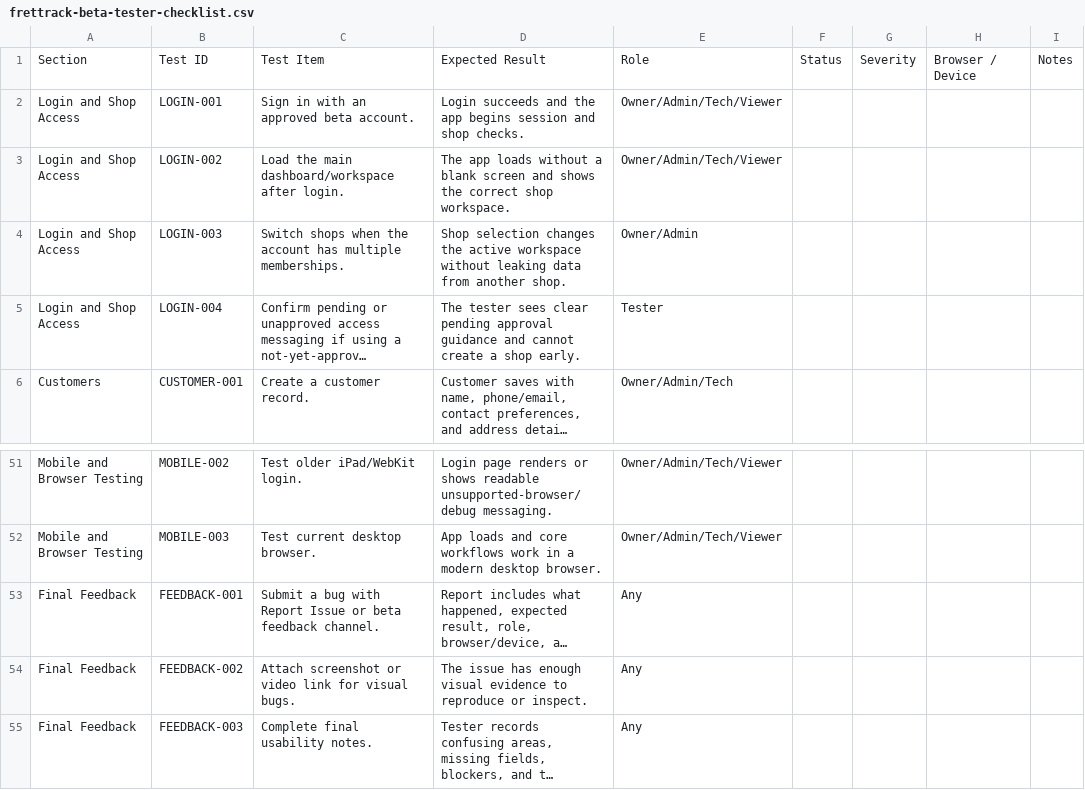
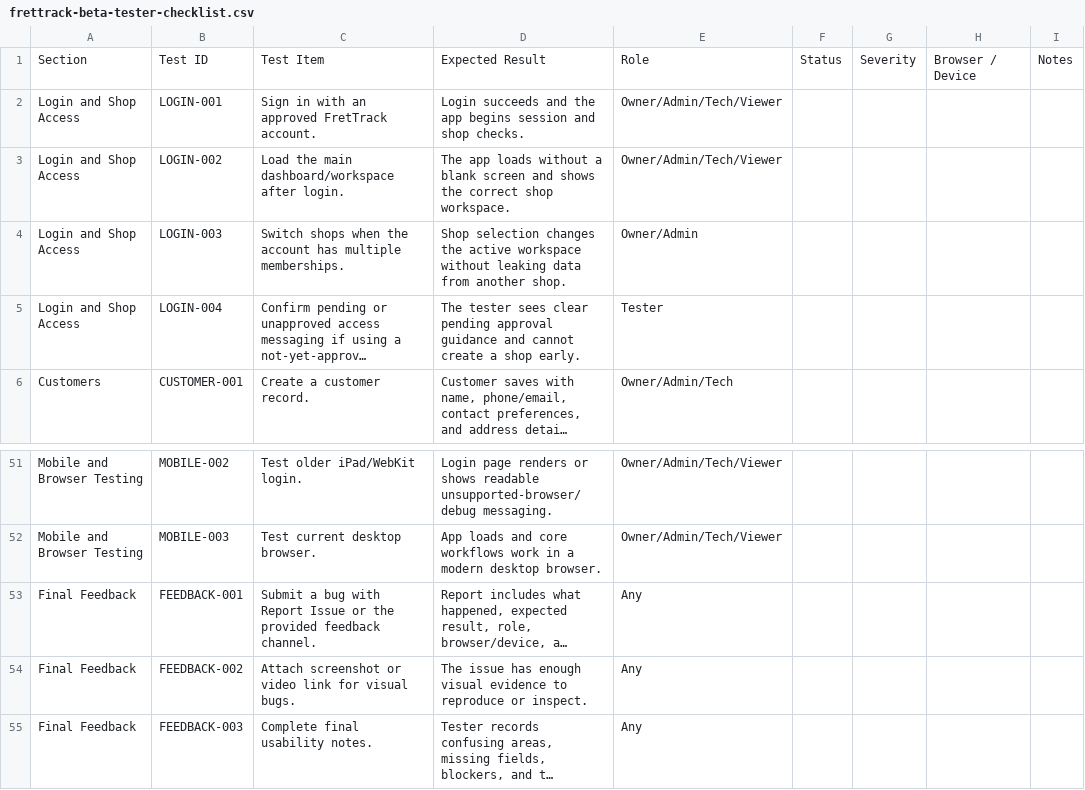
Before and after one commit to Jride-Dev/FretTrack, a CSV file: cloudflare/frettrack-coming-soon/public/downloads/frettrack-beta-tester-checklist.csv, drawn as a sheet; only a part is shown, gaps mark what is left out; long unchanged cells end in …; the diff names each change by its address in the sheet, - before the commit and + after, or states it on an @@ line.

Commit message:
Release FretTrack 0.2.9 stable (#215)
Co-authored-by: Jride-Dev <Jride-Dev@users.noreply.github.com>

```diff
--- a/cloudflare/frettrack-coming-soon/public/downloads/frettrack-beta-tester-checklist.csv
+++ b/cloudflare/frettrack-coming-soon/public/downloads/frettrack-beta-tester-checklist.csv
-C2: Sign in with an approved beta account.
+C2: Sign in with an approved FretTrack account.
-C53: …Issue or beta feedback channel.
+C53: …Issue or the provided feedback channel.
```
Also changed, not shown: 42 other files.
